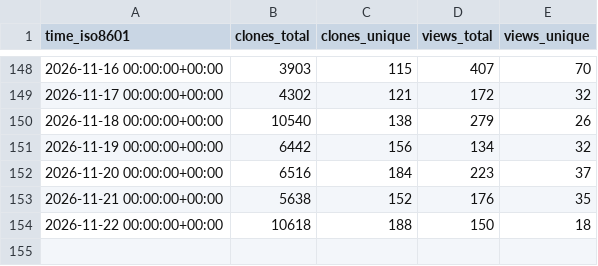
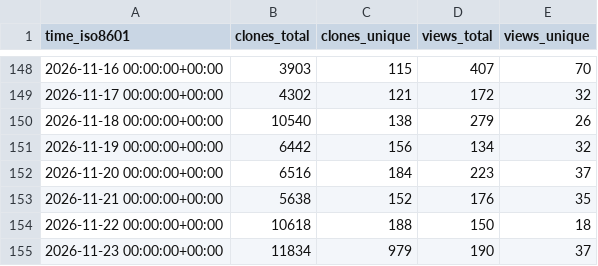
Before and after one commit to exmergo/dex, a CSV file: exmergo/dex/ghrs-data/views_clones_aggregate.csv, drawn as a sheet; only a part is shown, gaps mark what is left out; the diff names each change by its address in the sheet, - before the commit and + after, or states it on an @@ line.

```diff
--- a/exmergo/dex/ghrs-data/views_clones_aggregate.csv
+++ b/exmergo/dex/ghrs-data/views_clones_aggregate.csv
+row 155: 2026-11-23 00:00:00+00:00 | 11834 | 979 | 190 | 37
```
Also changed, not shown: 1 other file.
